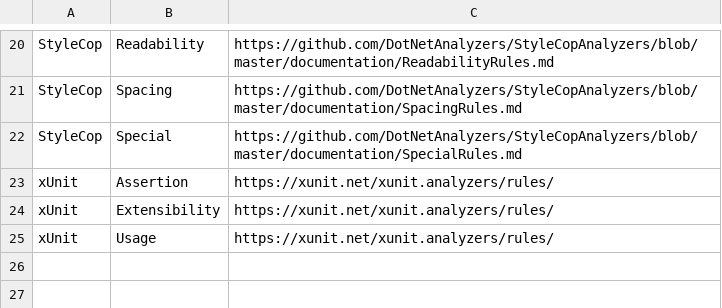
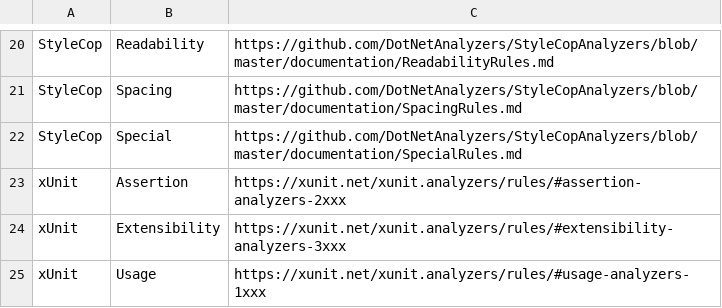
Before and after one commit to lancra/dotnet-analyzers, a CSV file: data-sets/categories.csv, drawn as a sheet; only a part is shown, gaps mark what is left out.

Commit message:
Improve xUnit category URLs

```diff
--- a/data-sets/categories.csv
+++ b/data-sets/categories.csv
@@ -22,4 +22,4 @@ StyleCop,Spacing,https://github.com/DotNetAnalyzers/StyleCopAnalyzers/blob/maste
 StyleCop,Special,https://github.com/DotNetAnalyzers/StyleCopAnalyzers/blob/master/documentation/SpecialRules.md
-xUnit,Assertion,https://xunit.net/xunit.analyzers/rules/
-xUnit,Extensibility,https://xunit.net/xunit.analyzers/rules/
-xUnit,Usage,https://xunit.net/xunit.analyzers/rules/
+xUnit,Assertion,https://xunit.net/xunit.analyzers/rules/#assertion-analyzers-2xxx
+xUnit,Extensibility,https://xunit.net/xunit.analyzers/rules/#extensibility-analyzers-3xxx
+xUnit,Usage,https://xunit.net/xunit.analyzers/rules/#usage-analyzers-1xxx
```
